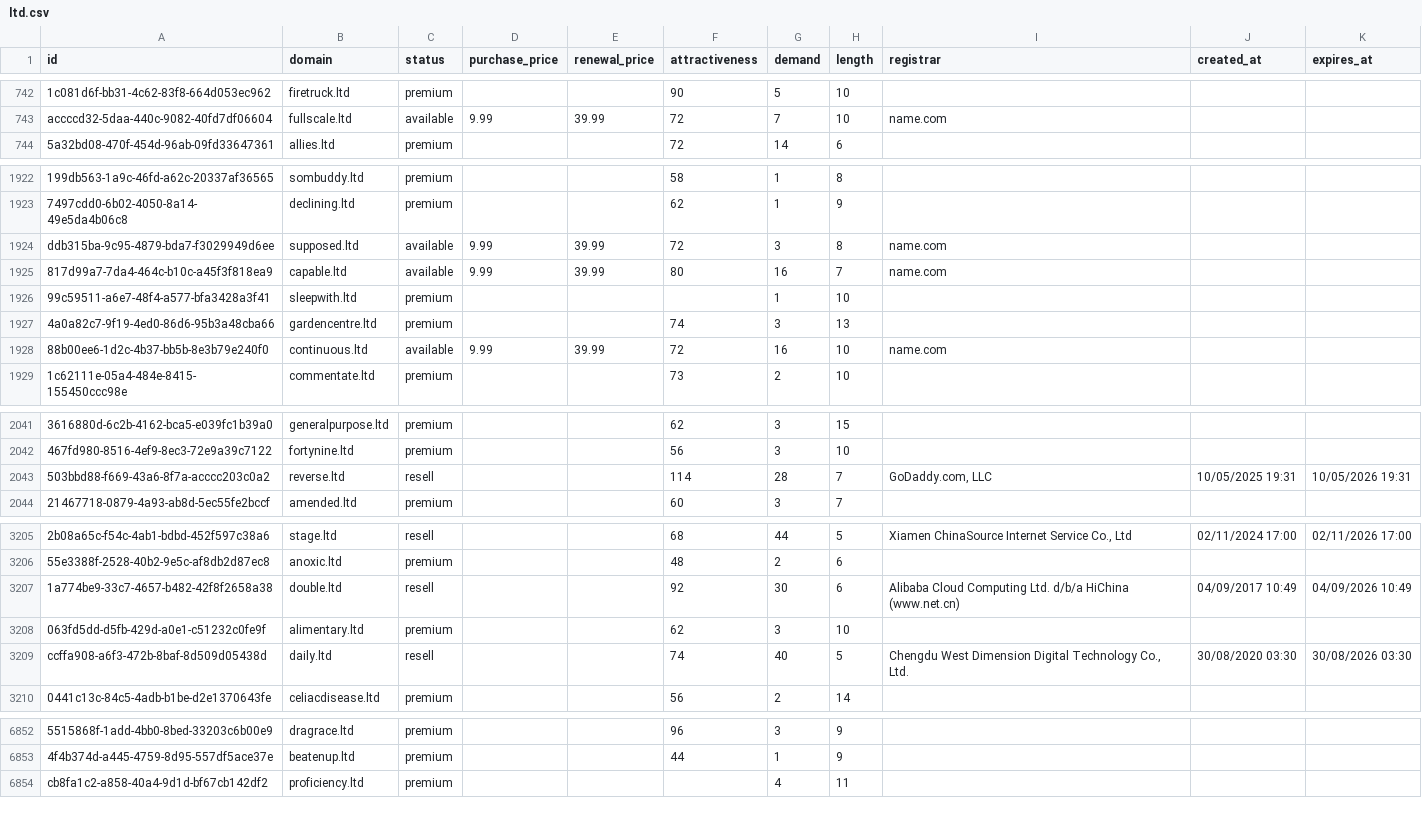
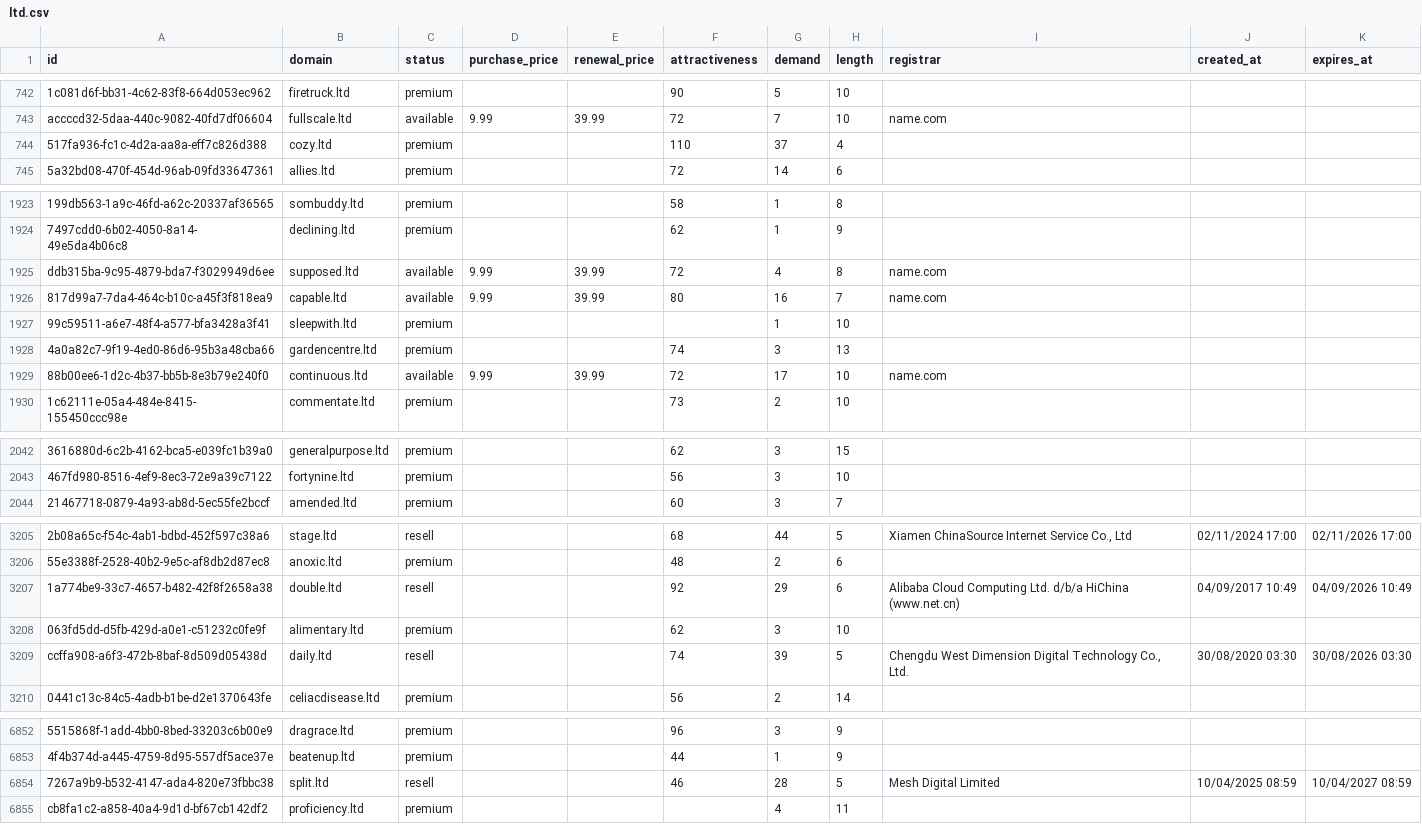
Before and after one commit to UniqueDomains/ltd-oneword-domains, a CSV file: ltd.csv, drawn as a sheet; only a part is shown, gaps mark what is left out; removed rows and columns are numbered as before the commit, all else as after; the diff covers the shown part only; the diff names each change by its address in the sheet, - before the commit and + after, or states it on an @@ line.

Commit message:
Domains update

```diff
--- a/ltd.csv
+++ b/ltd.csv
+row 744: 517fa936-fc1c-4d2a-aa8a-eff7c826d388 | cozy.ltd | premium |  |  | 110 | 37 | 4
-G1925 (demand): 3
+G1925 (demand): 4
-G1929 (demand): 16
+G1929 (demand): 17
-row 2043: 503bbd88-f669-43a6-8f7a-acccc203c0a2 | reverse.ltd | resell |  |  | 114 | 28 | 7 | GoDaddy.com, LLC | 10/05/2025 19:31 | 10/05/2026 19:31
-G3207 (demand): 30
+G3207 (demand): 29
-G3209 (demand): 40
+G3209 (demand): 39
+row 6854: 7267a9b9-b532-4147-ada4-820e73fbbc38 | split.ltd | resell |  |  | 46 | 28 | 5 | Mesh Digital Limited | 10/04/2025 08:59 | 10/04/2027 08:59
```
Also changed, not shown: 62 edited cells elsewhere in this file, 3 other files.
